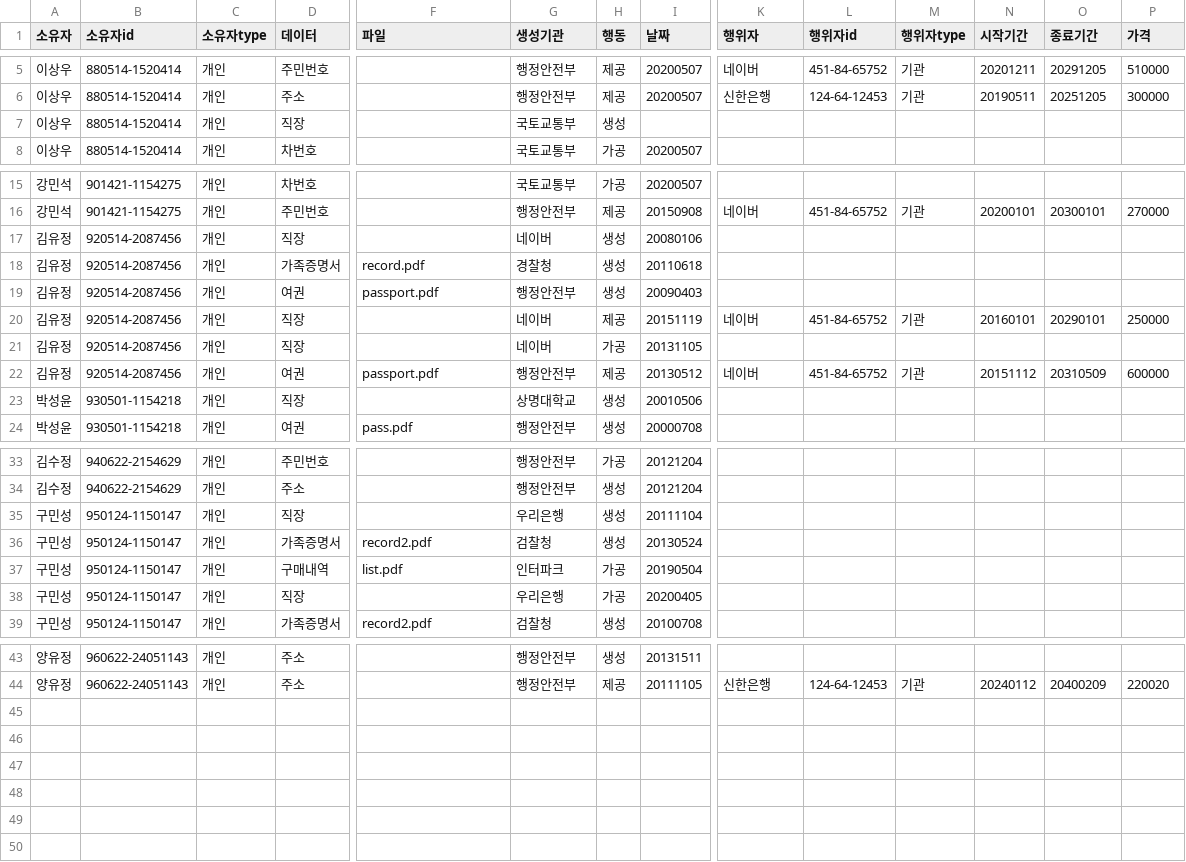
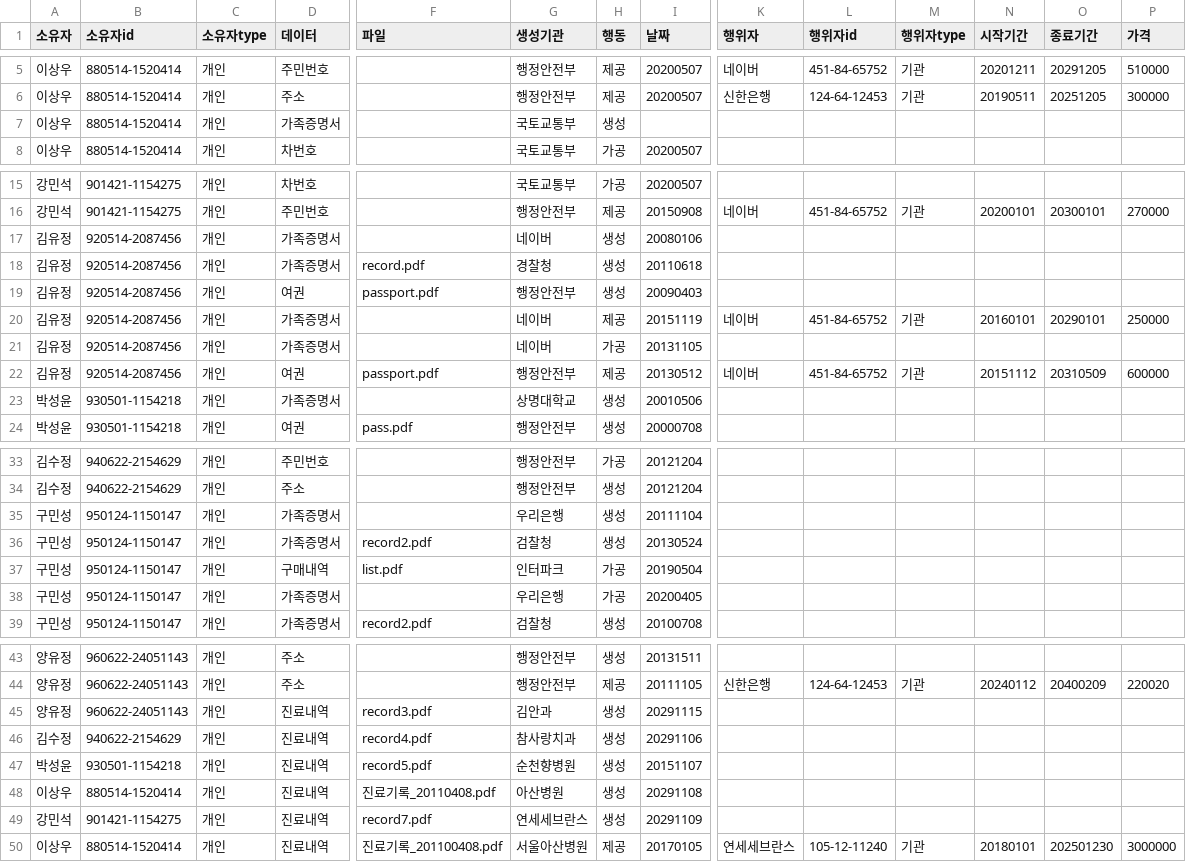
Before and after one commit to YYuJeong/Provenance-Data-Management-System, a CSV file: Version2/AnalysisData.csv, drawn as a sheet; only a part is shown, gaps mark what is left out; rows hold the shown columns only; the diff covers the shown part only; the diff names each change by its address in the sheet, - before the commit and + after, or states it on an @@ line.

```diff
--- a/Version2/AnalysisData.csv
+++ b/Version2/AnalysisData.csv
-D7 (데이터): 직장
+D7 (데이터): 가족증명서
-D17 (데이터): 직장
+D17 (데이터): 가족증명서
-D20:D21 (데이터): 직장
+D20:D21 (데이터): 가족증명서
-D23 (데이터): 직장
+D23 (데이터): 가족증명서
-D35 (데이터): 직장
+D35 (데이터): 가족증명서
-D38 (데이터): 직장
+D38 (데이터): 가족증명서
+row 45: 양유정 | 960622-24051143 | 개인 | 진료내역 | record3.pdf | 김안과 | 생성 | 20291115
+row 46: 김수정 | 940622-2154629 | 개인 | 진료내역 | record4.pdf | 참사랑치과 | 생성 | 20291106
+row 47: 박성윤 | 930501-1154218 | 개인 | 진료내역 | record5.pdf | 순천향병원 | 생성 | 20151107
+row 48: 이상우 | 880514-1520414 | 개인 | 진료내역 | 진료기록_20110408.pdf | 아산병원 | 생성 | 20291108
+row 49: 강민석 | 901421-1154275 | 개인 | 진료내역 | record7.pdf | 연세세브란스 | 생성 | 20291109
+row 50: 이상우 | 880514-1520414 | 개인 | 진료내역 | 진료기록_201100408.pdf | 서울아산병원 | 제공 | 20170105 | 연세세브란스 | 105-12-11240 | 기관 | 20180101 | 202501230 | 3000000
```
Also changed, not shown: 1 edited cell elsewhere in this file, 5 other files.
